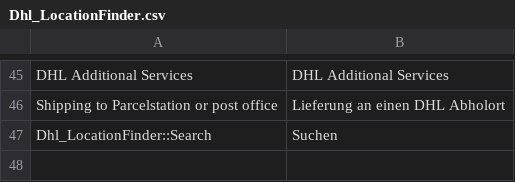
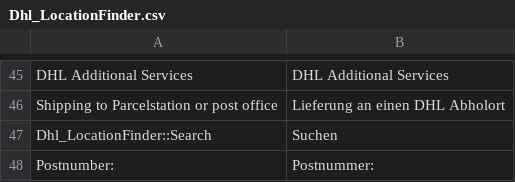
Before and after one commit to netresearch/dhl-location-finder-m1, a CSV file: src/app/locale/de_DE/Dhl_LocationFinder.csv, drawn as a sheet; only a part is shown, gaps mark what is left out.

```diff
--- a/src/app/locale/de_DE/Dhl_LocationFinder.csv
+++ b/src/app/locale/de_DE/Dhl_LocationFinder.csv
@@ -47 +47,2 @@
 "Dhl_LocationFinder::Search","Suchen"
+"Postnumber: ","Postnummer: "
```
Also changed, not shown: src/app/locale/en_US/Dhl_LocationFinder.csv, 2 other files.
